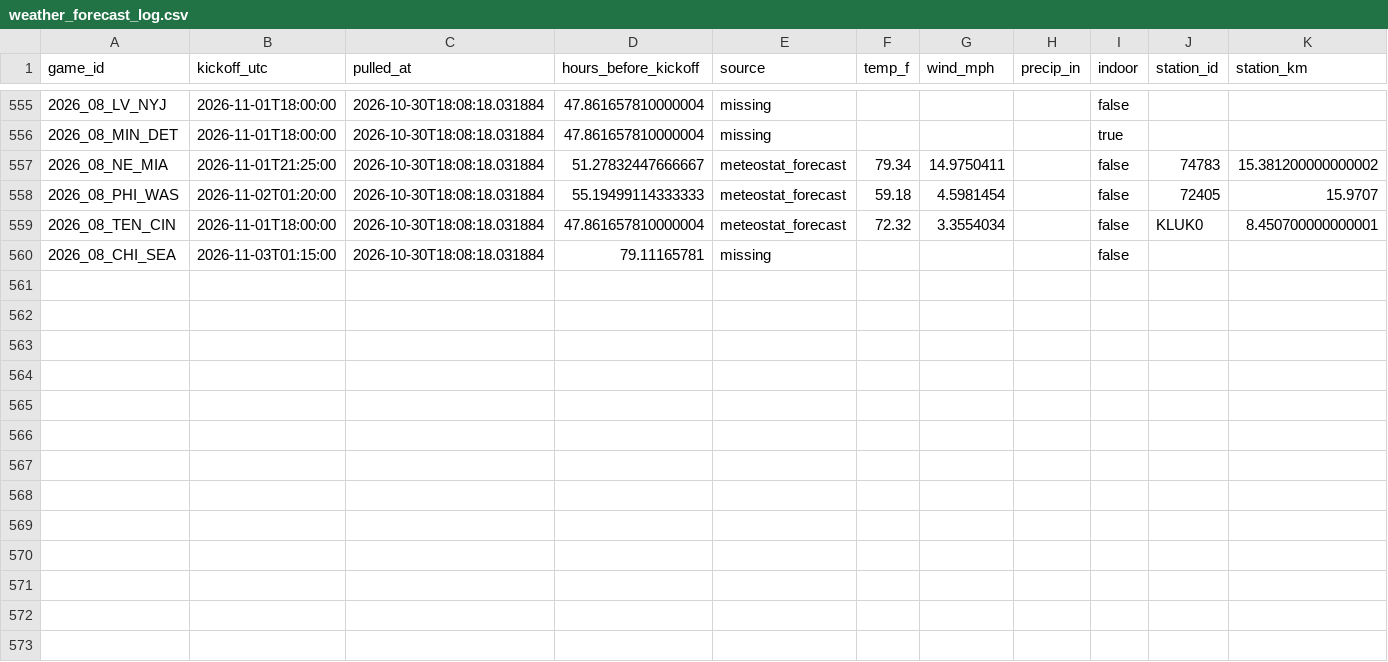
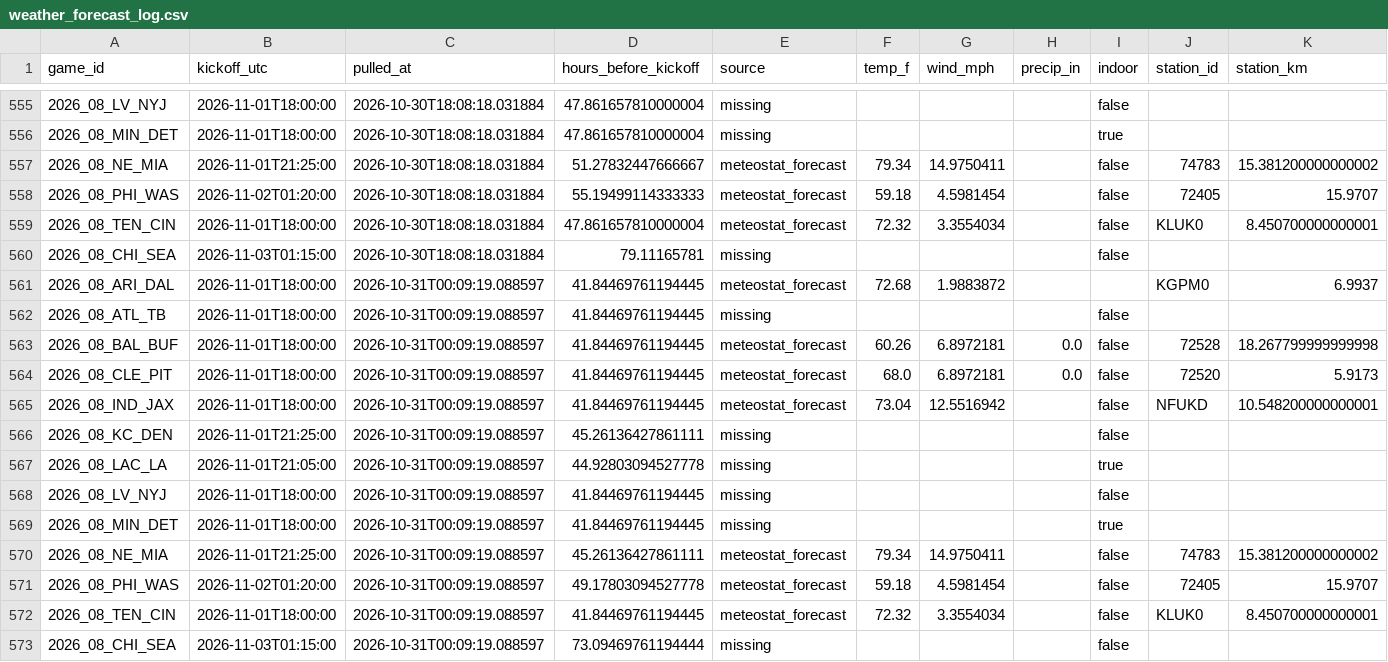
Before and after one commit to Lgulle1/Script-the-slate, a CSV file: records/weather_forecast_log.csv, drawn as a sheet; only a part is shown, gaps mark what is left out.

```diff
--- a/records/weather_forecast_log.csv
+++ b/records/weather_forecast_log.csv
@@ -560 +560,14 @@ game_id,kickoff_utc,pulled_at,hours_before_kickoff,source,temp_f,wind_mph,precip
 2026_08_CHI_SEA,2026-11-03T01:15:00,2026-10-30T18:08:18.031884,79.11165781,missing,,,,false,,
+2026_08_ARI_DAL,2026-11-01T18:00:00,2026-10-31T00:09:19.088597,41.84469761194445,meteostat_forecast,72.68,1.9883872,,,KGPM0,6.9937
+2026_08_ATL_TB,2026-11-01T18:00:00,2026-10-31T00:09:19.088597,41.84469761194445,missing,,,,false,,
+2026_08_BAL_BUF,2026-11-01T18:00:00,2026-10-31T00:09:19.088597,41.84469761194445,meteostat_forecast,60.26,6.8972181,0.0,false,72528,18.267799999999998
+2026_08_CLE_PIT,2026-11-01T18:00:00,2026-10-31T00:09:19.088597,41.84469761194445,meteostat_forecast,68.0,6.8972181,0.0,false,72520,5.9173
+2026_08_IND_JAX,2026-11-01T18:00:00,2026-10-31T00:09:19.088597,41.84469761194445,meteostat_forecast,73.04,12.5516942,,false,NFUKD,10.548200000000001
+2026_08_KC_DEN,2026-11-01T21:25:00,2026-10-31T00:09:19.088597,45.26136427861111,missing,,,,false,,
+2026_08_LAC_LA,2026-11-01T21:05:00,2026-10-31T00:09:19.088597,44.92803094527778,missing,,,,true,,
+2026_08_LV_NYJ,2026-11-01T18:00:00,2026-10-31T00:09:19.088597,41.84469761194445,missing,,,,false,,
+2026_08_MIN_DET,2026-11-01T18:00:00,2026-10-31T00:09:19.088597,41.84469761194445,missing,,,,true,,
+2026_08_NE_MIA,2026-11-01T21:25:00,2026-10-31T00:09:19.088597,45.26136427861111,meteostat_forecast,79.34,14.9750411,,false,74783,15.381200000000002
+2026_08_PHI_WAS,2026-11-02T01:20:00,2026-10-31T00:09:19.088597,49.17803094527778,meteostat_forecast,59.18,4.5981454,,false,72405,15.9707
+2026_08_TEN_CIN,2026-11-01T18:00:00,2026-10-31T00:09:19.088597,41.84469761194445,meteostat_forecast,72.32,3.3554034,,false,KLUK0,8.450700000000001
+2026_08_CHI_SEA,2026-11-03T01:15:00,2026-10-31T00:09:19.088597,73.09469761194444,missing,,,,false,,
```
